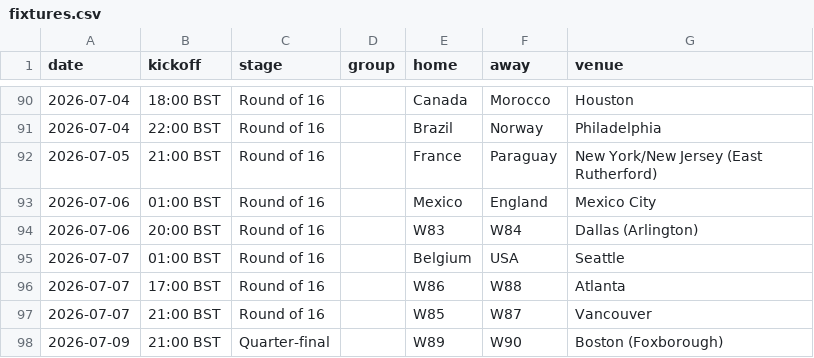
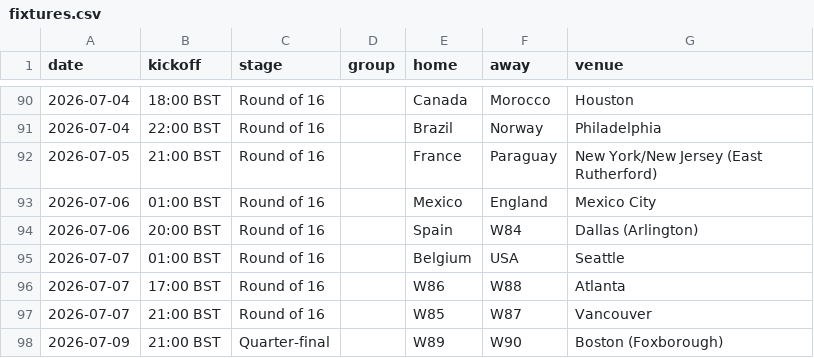
Before and after one commit to Godfrey811/wc2026friends, a CSV file: data/fixtures.csv, drawn as a sheet; only a part is shown, gaps mark what is left out.

```diff
--- a/data/fixtures.csv
+++ b/data/fixtures.csv
@@ -93,3 +93,3 @@ date,kickoff,stage,group,home,away,venue
 2026-07-06,01:00 BST,Round of 16,,Mexico,England,Mexico City
-2026-07-06,20:00 BST,Round of 16,,W83,W84,Dallas (Arlington)
+2026-07-06,20:00 BST,Round of 16,,Spain,W84,Dallas (Arlington)
 2026-07-07,01:00 BST,Round of 16,,Belgium,USA,Seattle
```
Also changed, not shown: data/goals.csv, data/matches.csv, 2 other files.
